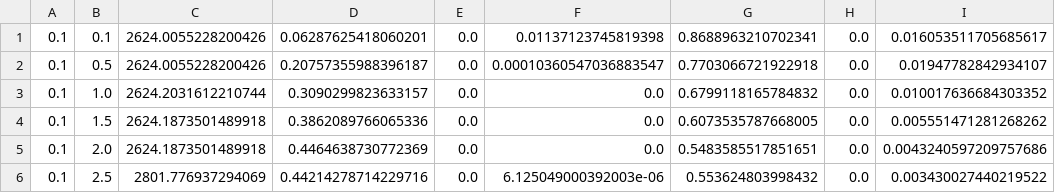
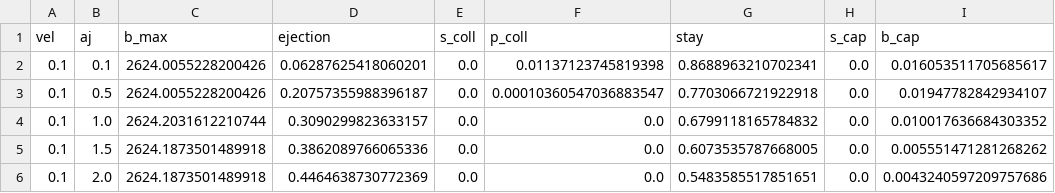
Before and after one commit to YihanWangAstro/planet-app, a CSV file: process/modified/d-single-binary.csv, drawn as a sheet; only a part is shown; the shorter side is filled out with more unchanged rows.

```diff
--- a/process/modified/d-single-binary.csv
+++ b/process/modified/d-single-binary.csv
@@ -1 +1,2 @@
+vel, aj, b_max, ejection, s_coll, p_coll, stay, s_cap, b_cap
 0.1,0.1,2624.0055228200426,0.06287625418060201,0.0,0.01137123745819398,0.8688963210702341,0.0,0.016053511705685617
```
Also changed, not shown: process/modified/d-binary-binary.csv, process/modified/d-binary-single.csv, 4 other files.
